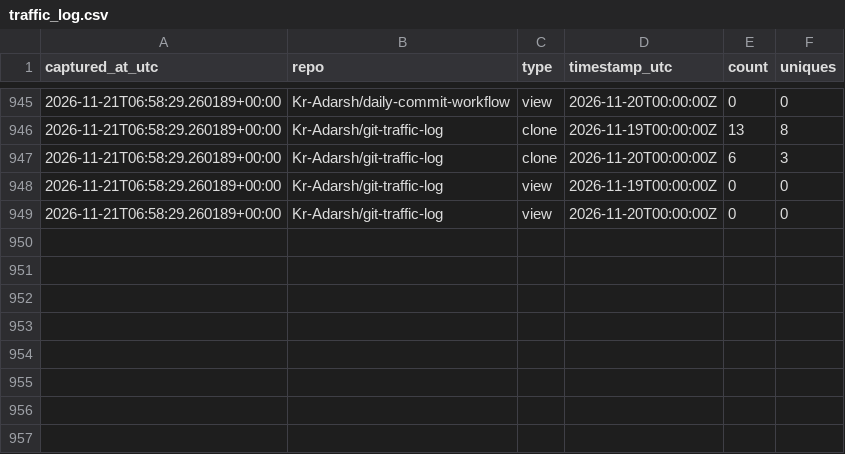
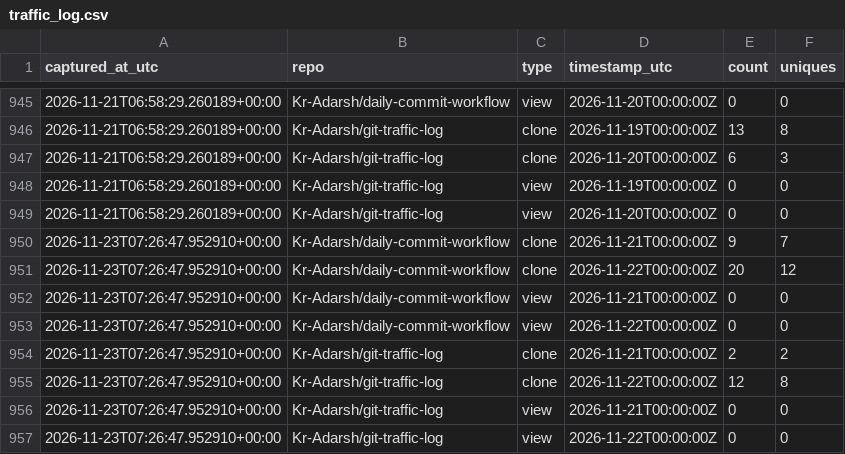
Before and after one commit to Kr-Adarsh/git-traffic-log, a CSV file: traffic/traffic_log.csv, drawn as a sheet; only a part is shown, gaps mark what is left out; the diff names each change by its address in the sheet, - before the commit and + after, or states it on an @@ line.

```diff
--- a/traffic/traffic_log.csv
+++ b/traffic/traffic_log.csv
+row 950: 2026-11-23T07:26:47.952910+00:00 | Kr-Adarsh/daily-commit-workflow | clone | 2026-11-21T00:00:00Z | 9 | 7
+row 951: 2026-11-23T07:26:47.952910+00:00 | Kr-Adarsh/daily-commit-workflow | clone | 2026-11-22T00:00:00Z | 20 | 12
+row 952: 2026-11-23T07:26:47.952910+00:00 | Kr-Adarsh/daily-commit-workflow | view | 2026-11-21T00:00:00Z | 0 | 0
+row 953: 2026-11-23T07:26:47.952910+00:00 | Kr-Adarsh/daily-commit-workflow | view | 2026-11-22T00:00:00Z | 0 | 0
+row 954: 2026-11-23T07:26:47.952910+00:00 | Kr-Adarsh/git-traffic-log | clone | 2026-11-21T00:00:00Z | 2 | 2
+row 955: 2026-11-23T07:26:47.952910+00:00 | Kr-Adarsh/git-traffic-log | clone | 2026-11-22T00:00:00Z | 12 | 8
+row 956: 2026-11-23T07:26:47.952910+00:00 | Kr-Adarsh/git-traffic-log | view | 2026-11-21T00:00:00Z | 0 | 0
+row 957: 2026-11-23T07:26:47.952910+00:00 | Kr-Adarsh/git-traffic-log | view | 2026-11-22T00:00:00Z | 0 | 0
```
